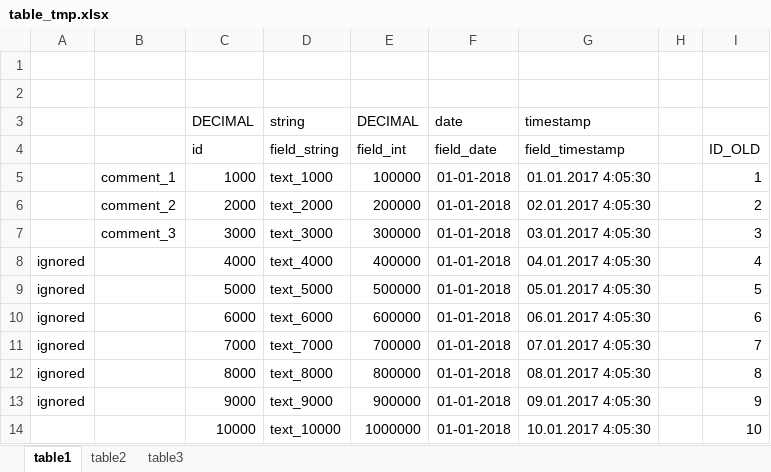
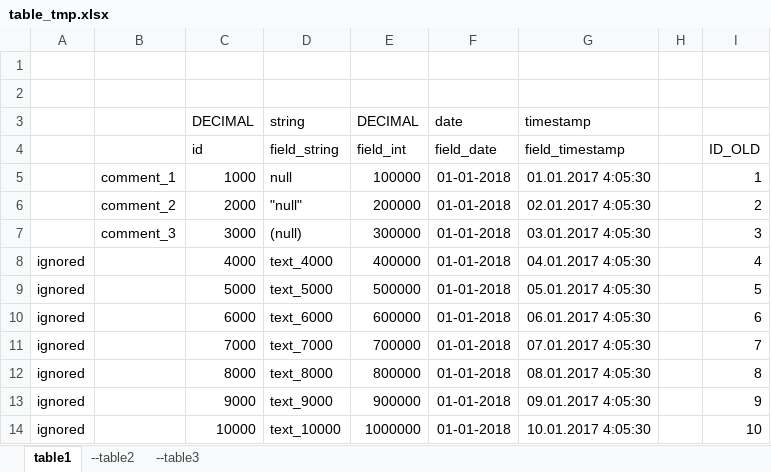
Before and after one commit to anomi1202/Excel.Parse, an Excel workbook: table_tmp.xlsx, sheet table1, drawn as a sheet; values as stored, in another font and other column widths than the file's, no borders; the diff names each change by its address in the sheet, - before the commit and + after, or states it on an @@ line.

Commit message:
сделала обработку NULL: автозамена "null"/"NULL", (null)/(NULL) -> NULL

```diff
--- a/table_tmp.xlsx (sheet table1)
+++ b/table_tmp.xlsx (sheet table1)
-sheet tab: table2
+sheet tab: --table2
-sheet tab: table3
+sheet tab: --table3
-D5 (string): text_1000
+D5 (string): null
-D6 (string): text_2000
+D6 (string): "null"
-D7 (string): text_3000
+D7 (string): (null)
-A14: (empty)
+A14: ignored
```
Also changed, not shown: 8 other files.
